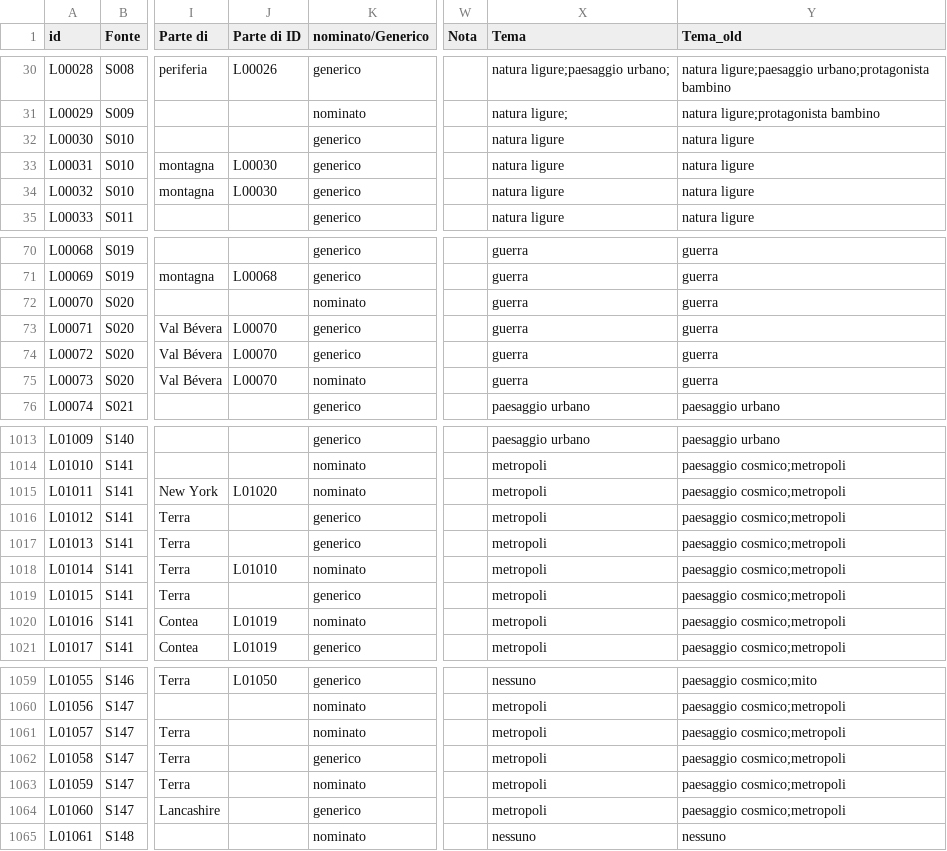
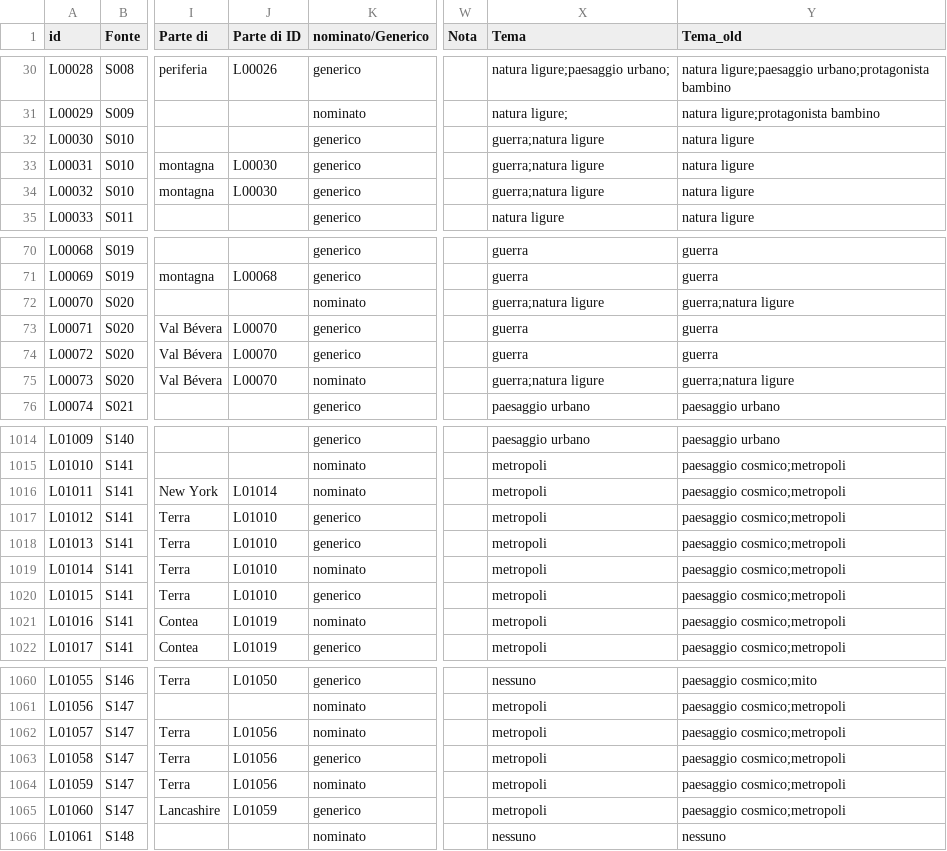
Before and after one commit to densitydesign/atlante-calvino-project, a TSV file: public/places-matrix-data.tsv, drawn as a sheet; only a part is shown, gaps mark what is left out; addresses are those after the commit; the diff covers the shown part only; the diff names each change by its address in the sheet, - before the commit and + after, or states it on an @@ line.

```diff
--- a/public/places-matrix-data.tsv
+++ b/public/places-matrix-data.tsv
-X32:X34 (Tema): natura ligure
+X32:X34 (Tema): guerra;natura ligure
-X72 (Tema): guerra
+X72 (Tema): guerra;natura ligure
-Y72 (Tema_old): guerra
+Y72 (Tema_old): guerra;natura ligure
-X75 (Tema): guerra
+X75 (Tema): guerra;natura ligure
-Y75 (Tema_old): guerra
+Y75 (Tema_old): guerra;natura ligure
-J1016 (Parte di ID): L01020
+J1016 (Parte di ID): L01014
-J1017:J1018 (Parte di ID): (empty)
+J1017:J1018 (Parte di ID): L01010
-J1020 (Parte di ID): (empty)
+J1020 (Parte di ID): L01010
-J1062:J1064 (Parte di ID): (empty)
+J1062:J1064 (Parte di ID): L01056
-J1065 (Parte di ID): (empty)
+J1065 (Parte di ID): L01059
```
Also changed, not shown: 1 added row and 112 edited cells elsewhere in this file.
